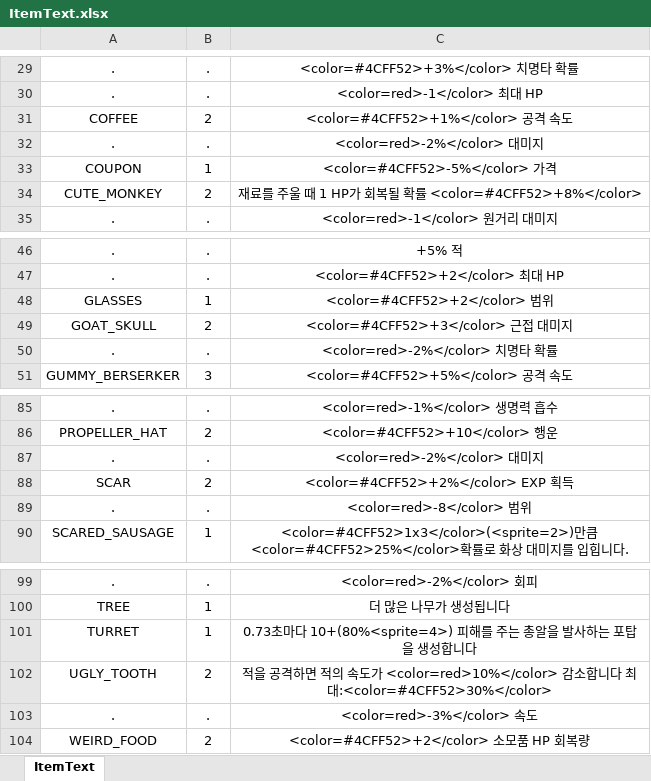
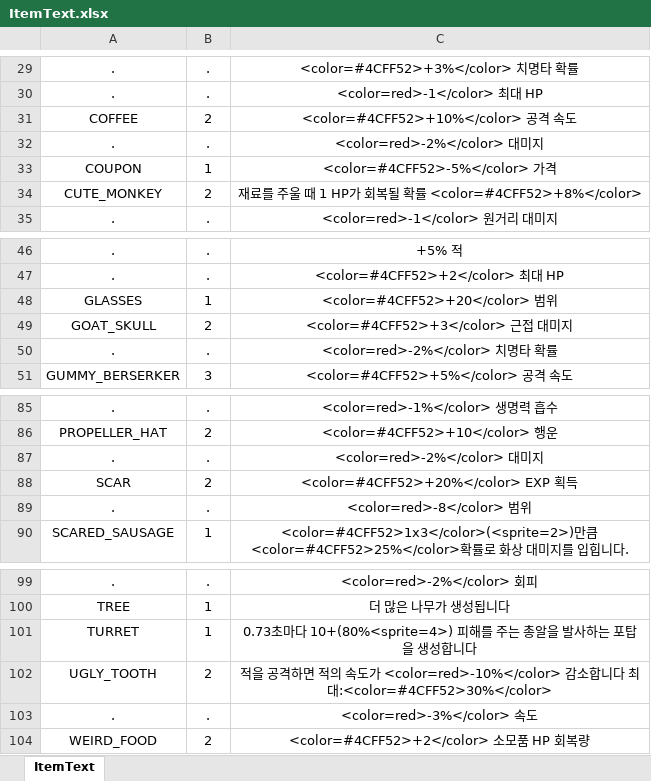
Before and after one commit to totohazima/Brotato, an Excel workbook: Assets/Resources/CSV.data/ItemText.xlsx, sheet ItemText, drawn as a sheet; only a part is shown, gaps mark what is left out; values as stored, in another font and other column widths than the file's, no borders; the diff names each change by its address in the sheet, - before the commit and + after, or states it on an @@ line.

```diff
--- a/Assets/Resources/CSV.data/ItemText.xlsx (sheet ItemText)
+++ b/Assets/Resources/CSV.data/ItemText.xlsx (sheet ItemText)
-C31: <color=#4CFF52>+1%</color> 공격 속도
+C31: <color=#4CFF52>+10%</color> 공격 속도
-C48: <color=#4CFF52>+2</color> 범위
+C48: <color=#4CFF52>+20</color> 범위
-C88: <color=#4CFF52>+2%</color> EXP 획득
+C88: <color=#4CFF52>+20%</color> EXP 획득
-C102: …가 <color=red>10%</color> 감소…
+C102: …가 <color=red>-10%</color> 감소…
```
Also changed, not shown: 36 other files.
